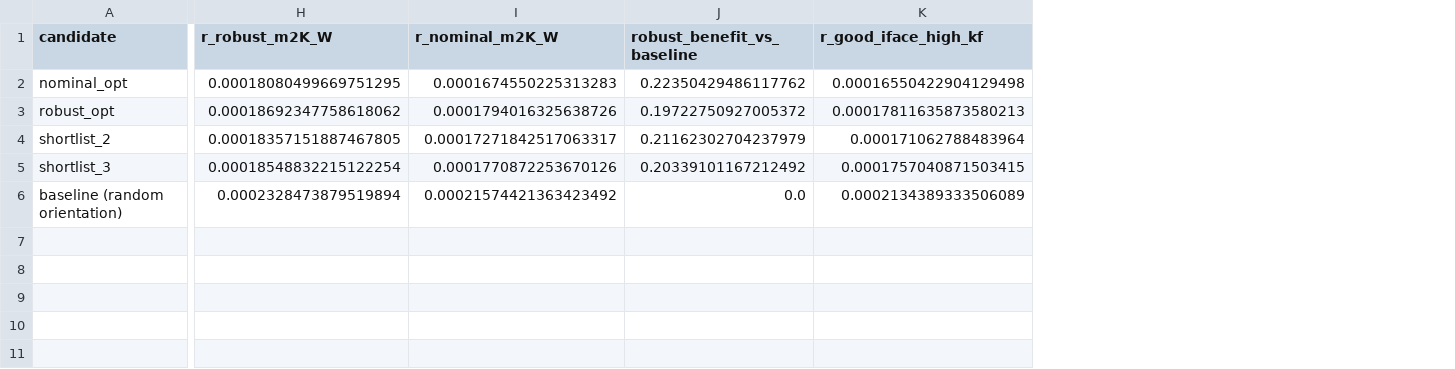
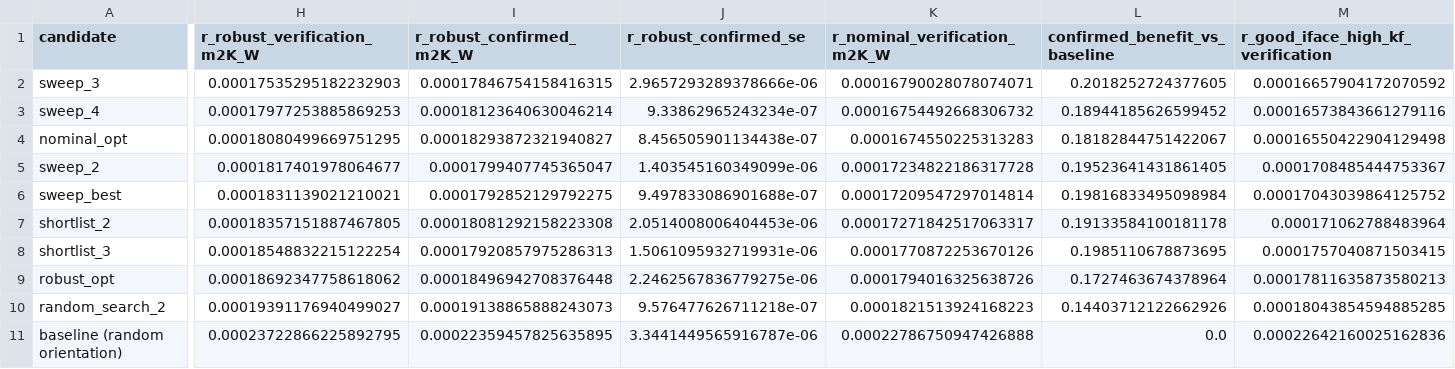
Before and after one commit to anushajain2/semiconductor, a CSV file: results/recommendation/comparison.csv, drawn as a sheet; only a part is shown, gaps mark what is left out; removed rows and columns are numbered as before the commit, all else as after; rows hold the shown columns only; the diff covers the shown part only; the diff names each change by its address in the sheet, - before the commit and + after, or states it on an @@ line.

```diff
--- a/results/recommendation/comparison.csv
+++ b/results/recommendation/comparison.csv
+column I (r_robust_confirmed_m2K_W), row 4: 0.00018293872321940827; rows 7-8: 0.00018081292158223308 | 0.00017920857975286313; row 11: 0.00022359457825635895
+column J (r_robust_confirmed_se), row 4: 8.456505901134438e-07; rows 7-8: 2.0514008006404453e-06 | 1.5061095932719931e-06; row 11: 3.3441449565916787e-06
-column J (robust_benefit_vs_baseline), row 2: 0.22350429486117762; rows 4-6: 0.21162302704237979 | 0.20339101167212492 | 0.0
+column L (confirmed_benefit_vs_baseline), row 4: 0.18182844751422067; rows 7-8: 0.19133584100181178 | 0.1985110678873695; row 11: 0.0
-H1: r_robust_m2K_W
+H1: r_robust_verification_m2K_W
-K1: r_nominal_m2K_W
+K1: r_nominal_verification_m2K_W
-M1: r_good_iface_high_kf
+M1: r_good_iface_high_kf_verification
+row 2: sweep_3 | 0.00017535295182232903 | 0.00017846754158416315 | 2.9657293289378666e-06 | 0.00016790028078074071 | 0.2018252724377605 | 0.00016657904172070592
+row 3: sweep_4 | 0.00017977253885869253 | 0.00018123640630046214 | 9.33862965243234e-07 | 0.00016754492668306732 | 0.18944185626599452 | 0.00016573843661279116
+row 5: sweep_2 | 0.0001817401978064677 | 0.0001799407745365047 | 1.403545160349099e-06 | 0.00017234822186317728 | 0.19523641431861405 | 0.0001708485444753367
+row 6: sweep_best | 0.0001831139021210021 | 0.0001792852129792275 | 9.497833086901688e-07 | 0.00017209547297014814 | 0.19816833495098984 | 0.00017043039864125752
@@ row 3 moved to row 9: robust_opt @@
+row 10: random_search_2 | 0.00019391176940499027 | 0.00019138865888243073 | 9.576477626711218e-07 | 0.0001821513924168223 | 0.14403712122662926 | 0.00018043854594885285
-H11 (r_robust_verification_m2K_W): 0.0002328473879519894
+H11 (r_robust_verification_m2K_W): 0.00023722866225892795
-K11 (r_nominal_verification_m2K_W): 0.00021574421363423492
+K11 (r_nominal_verification_m2K_W): 0.00022786750947426888
-M11: 0.0002134389333506089
+M11: 0.00022642160025162836
```
Also changed, not shown: 10 edited cells elsewhere in this file, 58 other files.
